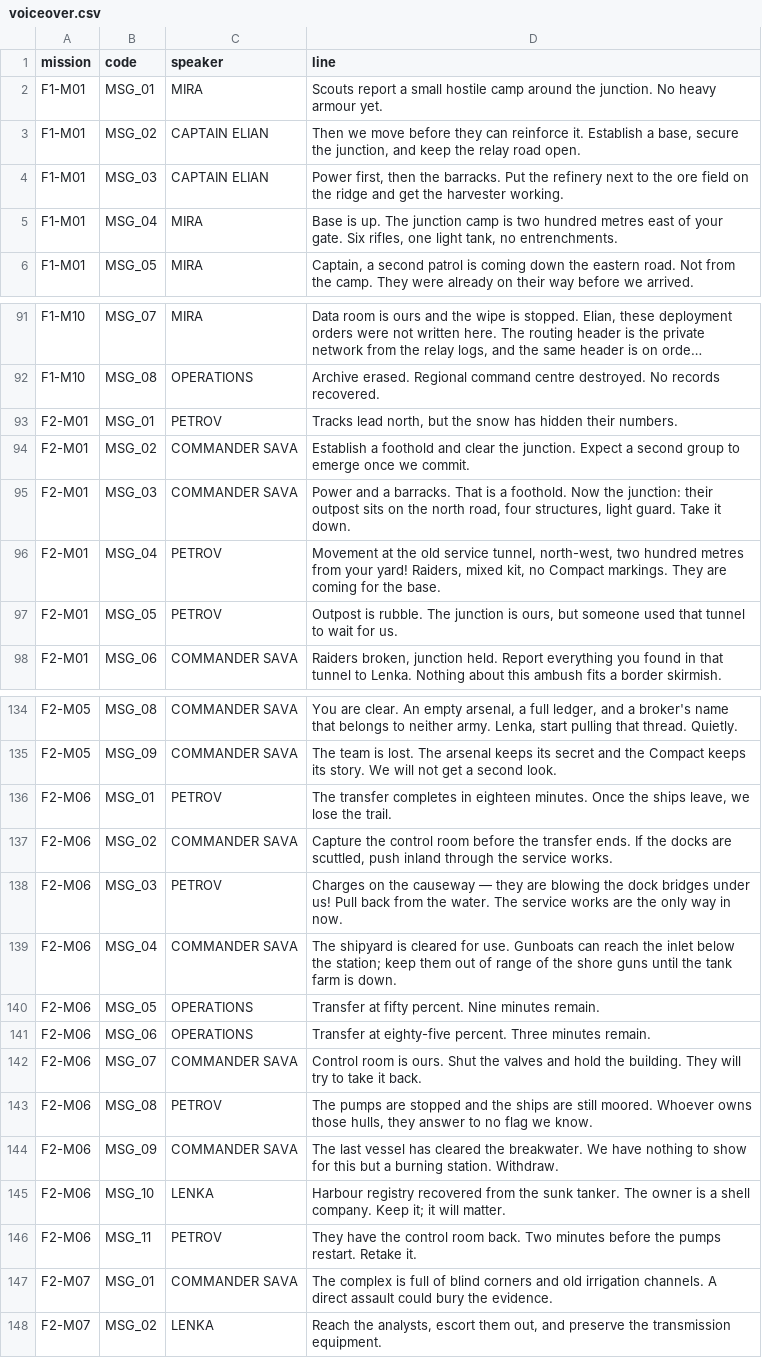
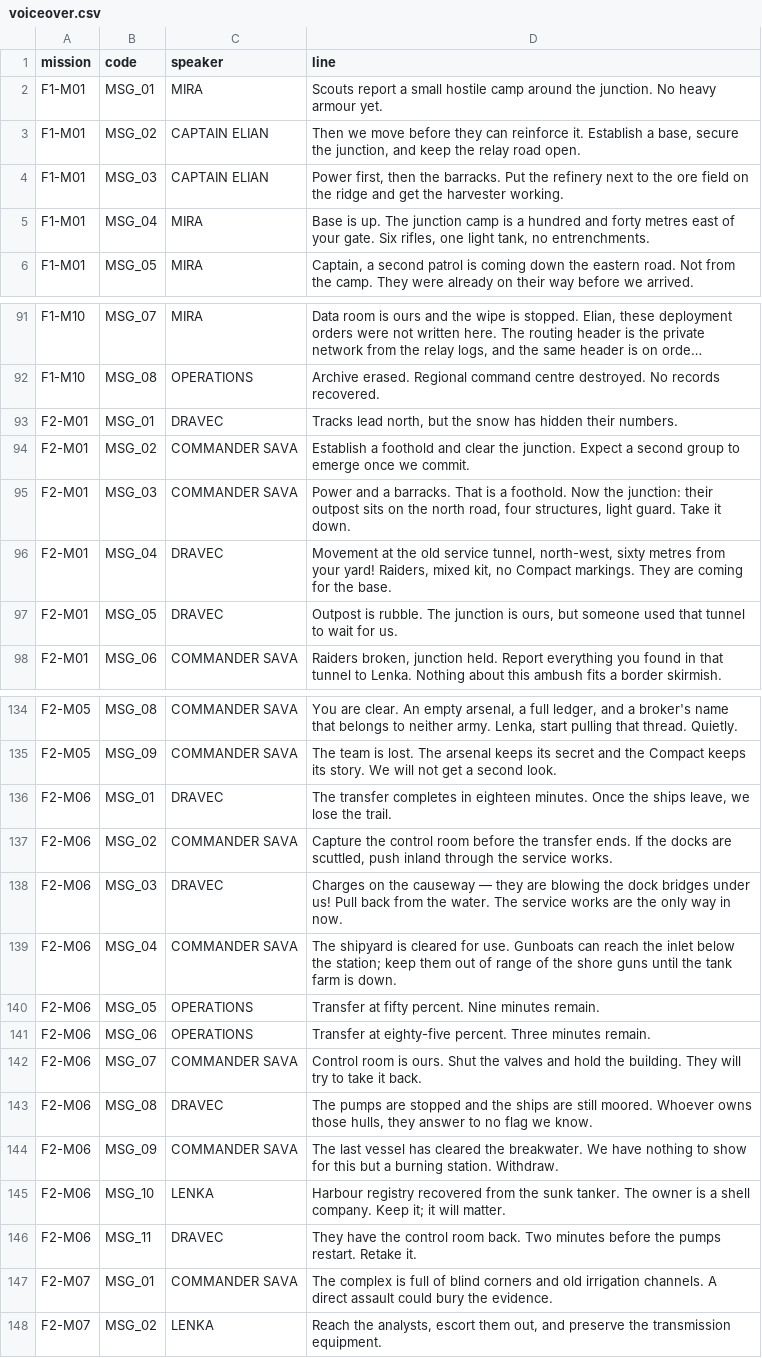
Before and after one commit to ultrasonicoverdrive/staalfront, a CSV file: content/voiceover.csv, drawn as a sheet; only a part is shown, gaps mark what is left out; long unchanged cells end in …; the diff covers the shown part only; the diff names each change by its address in the sheet, - before the commit and + after, or states it on an @@ line.

```diff
--- a/content/voiceover.csv
+++ b/content/voiceover.csv
-D5 (line): …camp is two hundred metres east…
+D5 (line): …camp is a hundred and forty metres east…
-C93 (speaker): PETROV
+C93 (speaker): DRAVEC
-C96:C97 (speaker): PETROV
+C96:C97 (speaker): DRAVEC
-D96 (line): …tunnel, north-west, two hundred metres from…
+D96 (line): …tunnel, north-west, sixty metres from…
-C136 (speaker): PETROV
+C136 (speaker): DRAVEC
-C138 (speaker): PETROV
+C138 (speaker): DRAVEC
-C143 (speaker): PETROV
+C143 (speaker): DRAVEC
-C146 (speaker): PETROV
+C146 (speaker): DRAVEC
```
Also changed, not shown: 13 edited cells elsewhere in this file, 18 other files.
